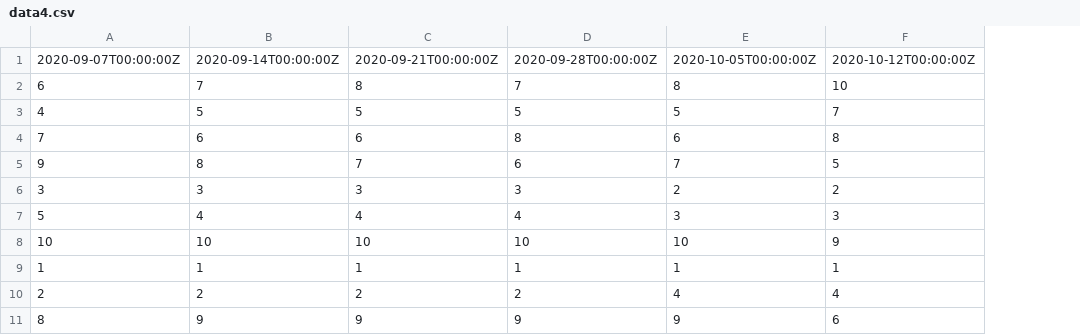
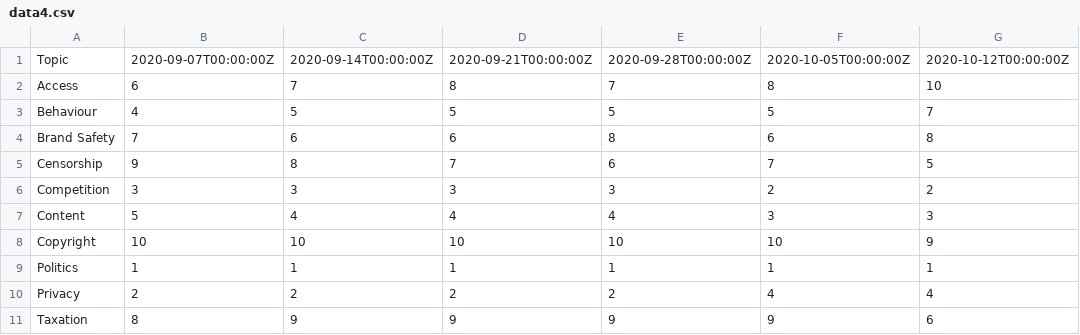
Before and after one commit to Sam-Stafford/blog_data, a CSV file: data4.csv, drawn as a sheet; only a part is shown; the diff names each change by its address in the sheet, - before the commit and + after, or states it on an @@ line.

Commit message:
Add files via upload

```diff
--- a/data4.csv
+++ b/data4.csv
+column A, rows 1-11: Topic | Access | Behaviour | Brand Safety | Censorship | Competition | Content | Copyright | Politics | Privacy | Taxation
```
